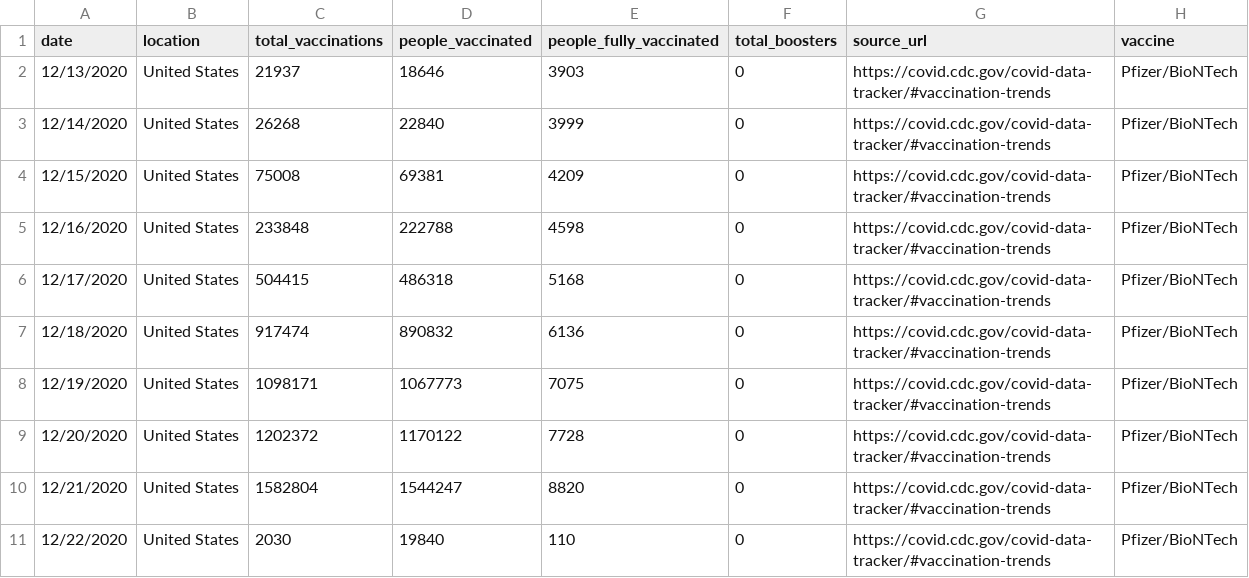
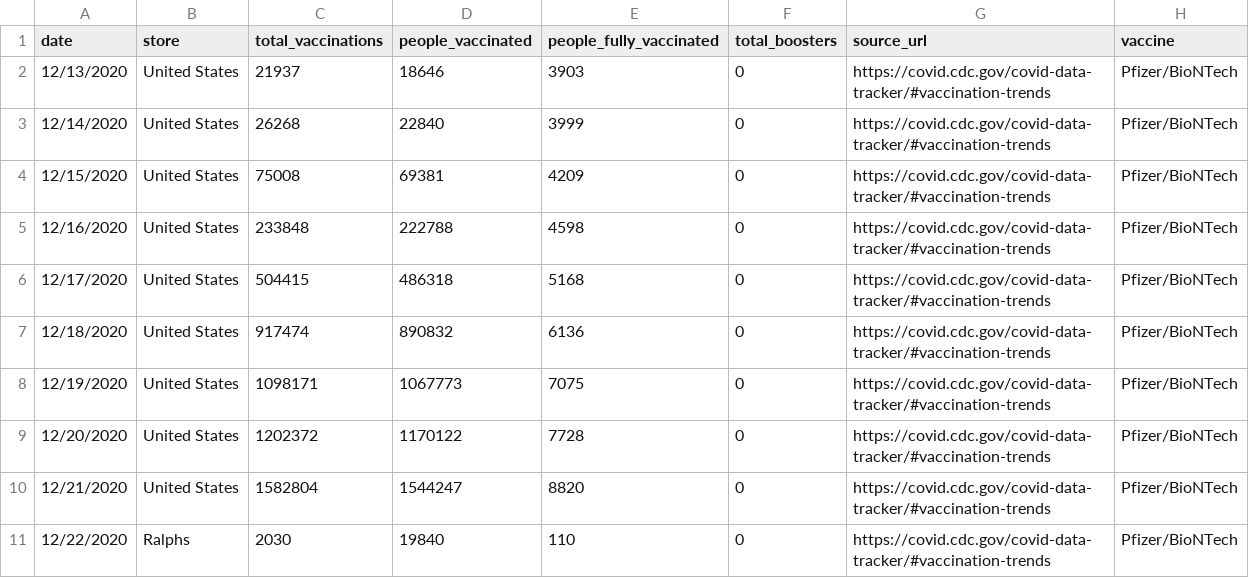
Before and after one commit to CheeksMix/laughing-happiness, a CSV file: United States.csv, drawn as a sheet.

Commit message:
Update United States.csv

```diff
--- a/United States.csv
+++ b/United States.csv
@@ -1,2 +1,2 @@
-date,location,total_vaccinations,people_vaccinated,people_fully_vaccinated,total_boosters,source_url,vaccine
+date,store,total_vaccinations,people_vaccinated,people_fully_vaccinated,total_boosters,source_url,vaccine
 12/13/2020,United States,21937,18646,3903,0,https://covid.cdc.gov/covid-data-tracker/#vaccination-trends,Pfizer/BioNTech
@@ -10,2 +10,2 @@ date,location,total_vaccinations,people_vaccinated,people_fully_vaccinated,total
 12/21/2020,United States,1582804,1544247,8820,0,https://covid.cdc.gov/covid-data-tracker/#vaccination-trends,Pfizer/BioNTech
-12/22/2020,United States,2030,19840,110,0,https://covid.cdc.gov/covid-data-tracker/#vaccination-trends,Pfizer/BioNTech
+12/22/2020,Ralphs,2030,19840,110,0,https://covid.cdc.gov/covid-data-tracker/#vaccination-trends,Pfizer/BioNTech
```
